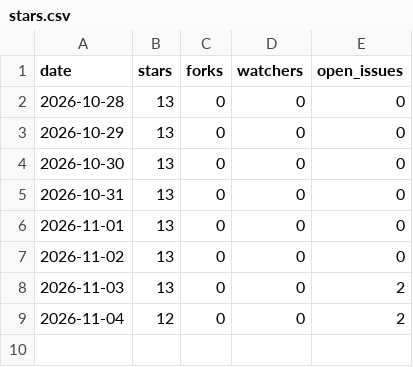
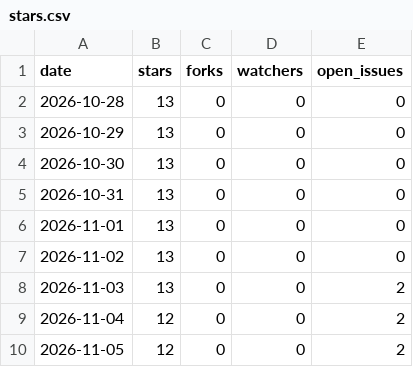
Before and after one commit to cyber-emreclskn/portpilot, a CSV file: stars.csv, drawn as a sheet; the diff names each change by its address in the sheet, - before the commit and + after, or states it on an @@ line.

```diff
--- a/stars.csv
+++ b/stars.csv
+row 10: 2026-11-05 | 12 | 0 | 0 | 2
```
Also changed, not shown: pypi.csv, 1 other file.
